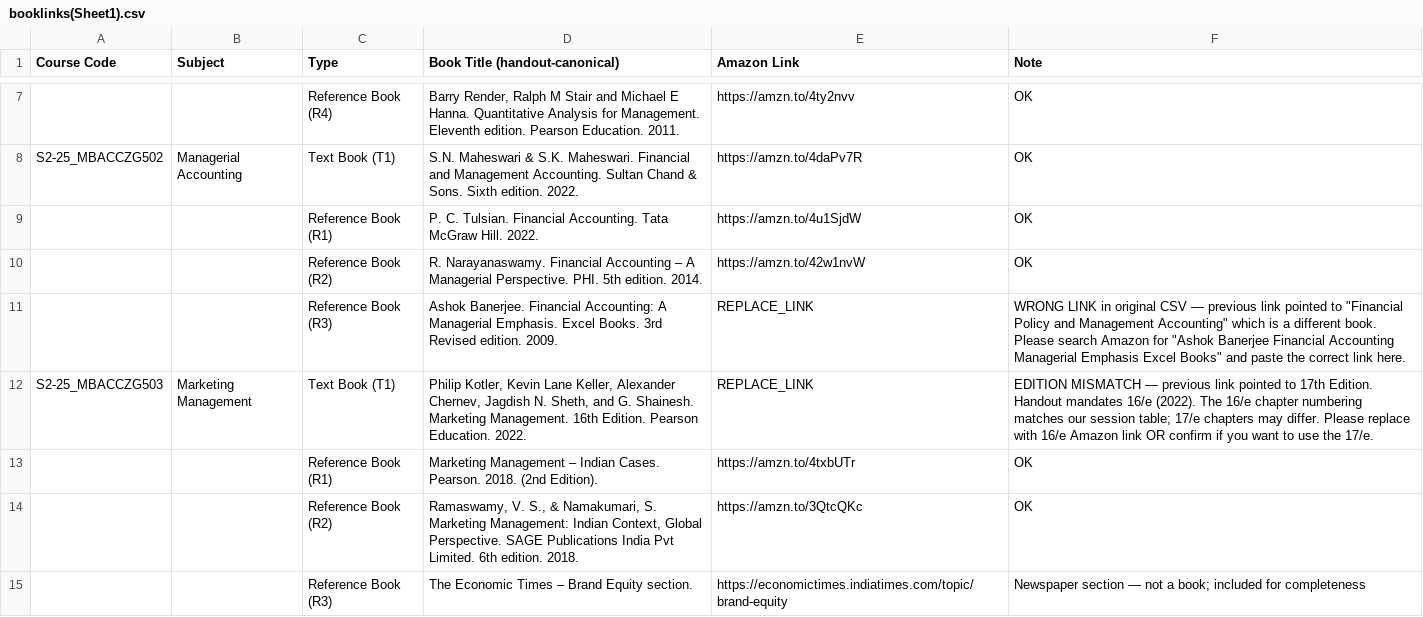
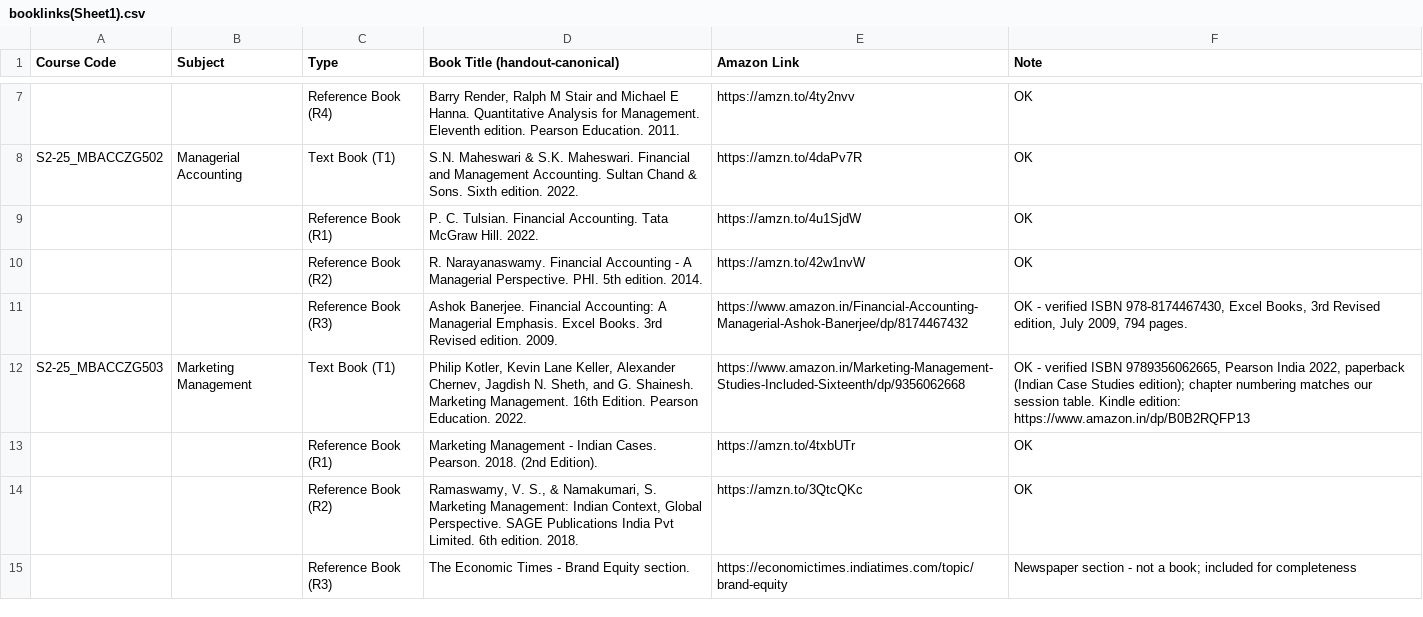
Before and after one commit to prabhatmalhhotra/BITS_MBA_IN_AI_FOR_BUSINESS_2026, a CSV file: sem_1/books/booklinks(Sheet1).csv, drawn as a sheet; only a part is shown, gaps mark what is left out; the diff covers the shown part only; the diff names each change by its address in the sheet, - before the commit and + after, or states it on an @@ line.

```diff
--- a/sem_1/books/booklinks(Sheet1).csv
+++ b/sem_1/books/booklinks(Sheet1).csv
-D10 (Book Title (handout-canonical)): …Financial Accounting – A Managerial…
+D10 (Book Title (handout-canonical)): …Financial Accounting - A Managerial…
-E11 (Amazon Link): REPLACE_LINK
+E11 (Amazon Link): https://www.amazon.in/Financial-Accounting-Managerial-Ashok-Banerjee/dp/8174467432
-F11 (Note): WRONG LINK in original CSV — previous link pointed to "Financial Policy and Management Accounting" which is a different book. Please search Amazon for "Ashok Banerjee Financial Accounting Managerial Emphasis Excel Books" and paste the correct link here.
+F11 (Note): OK - verified ISBN 978-8174467430, Excel Books, 3rd Revised edition, July 2009, 794 pages.
-E12 (Amazon Link): REPLACE_LINK
+E12 (Amazon Link): https://www.amazon.in/Marketing-Management-Studies-Included-Sixteenth/dp/9356062668
-F12 (Note): EDITION MISMATCH — previous link pointed to 17th Edition. Handout mandates 16/e (2022). The 16/e chapter numbering matches our session table; 17/e chapters may differ. Please replace with 16/e Amazon link OR confirm if you want to use the 17/e.
+F12 (Note): OK - verified ISBN 9789356062665, Pearson India 2022, paperback (Indian Case Studies edition); chapter numbering matches our session table. Kindle edition: https://www.amazon.in/dp/B0B2RQFP13
-D13 (Book Title (handout-canonical)): Marketing Management – Indian Cases.…
+D13 (Book Title (handout-canonical)): Marketing Management - Indian Cases.…
-D15 (Book Title (handout-canonical)): The Economic Times – Brand Equity section.
+D15 (Book Title (handout-canonical)): The Economic Times - Brand Equity section.
-F15 (Note): Newspaper section — not a…
+F15 (Note): Newspaper section - not a…
```
Also changed, not shown: 6 edited cells elsewhere in this file, 13 other files.
